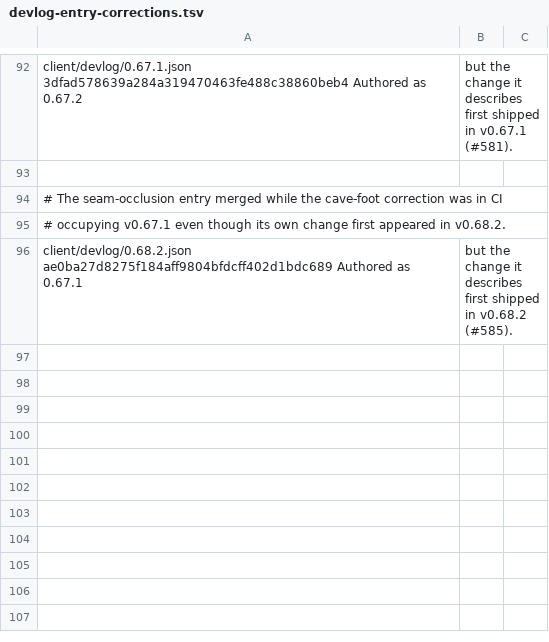
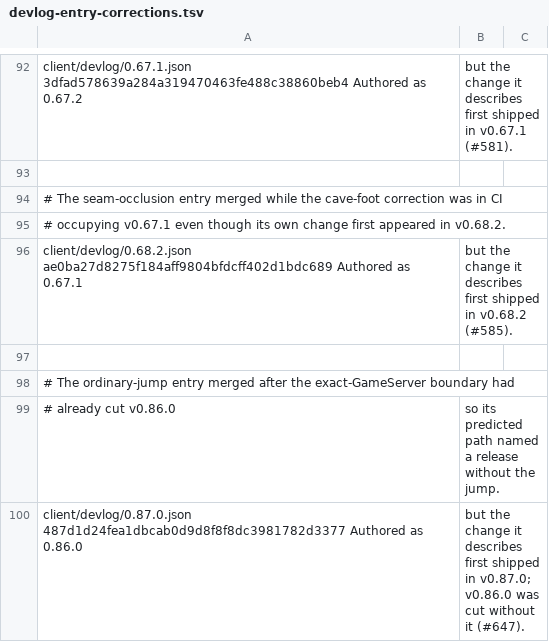
Before and after one commit to devantler-tech/world-at-ruin, a TSV file: tools/devlog-entry-corrections.tsv, drawn as a sheet; only a part is shown, gaps mark what is left out.

Commit message:
fix(devlog): correct ordinary jump release identity
Move the unchanged ordinary-jump entry to v0.87.0, the first tag containing #646, and bind the correction to its immutable merge anchor.

```diff
--- a/tools/devlog-entry-corrections.tsv
+++ b/tools/devlog-entry-corrections.tsv
@@ -96 +96,5 @@ client/devlog/0.67.1.json	3dfad578639a284a319470463fe488c38860beb4	Authored as 0
 client/devlog/0.68.2.json	ae0ba27d8275f184aff9804bfdcff402d1bdc689	Authored as 0.67.1, but the change it describes first shipped in v0.68.2 (#585).
+
+# The ordinary-jump entry merged after the exact-GameServer boundary had
+# already cut v0.86.0, so its predicted path named a release without the jump.
+client/devlog/0.87.0.json	487d1d24fea1dbcab0d9d8f8f8dc3981782d3377	Authored as 0.86.0, but the change it describes first shipped in v0.87.0; v0.86.0 was cut without it (#647).
```
Also changed, not shown: 1 other file.
